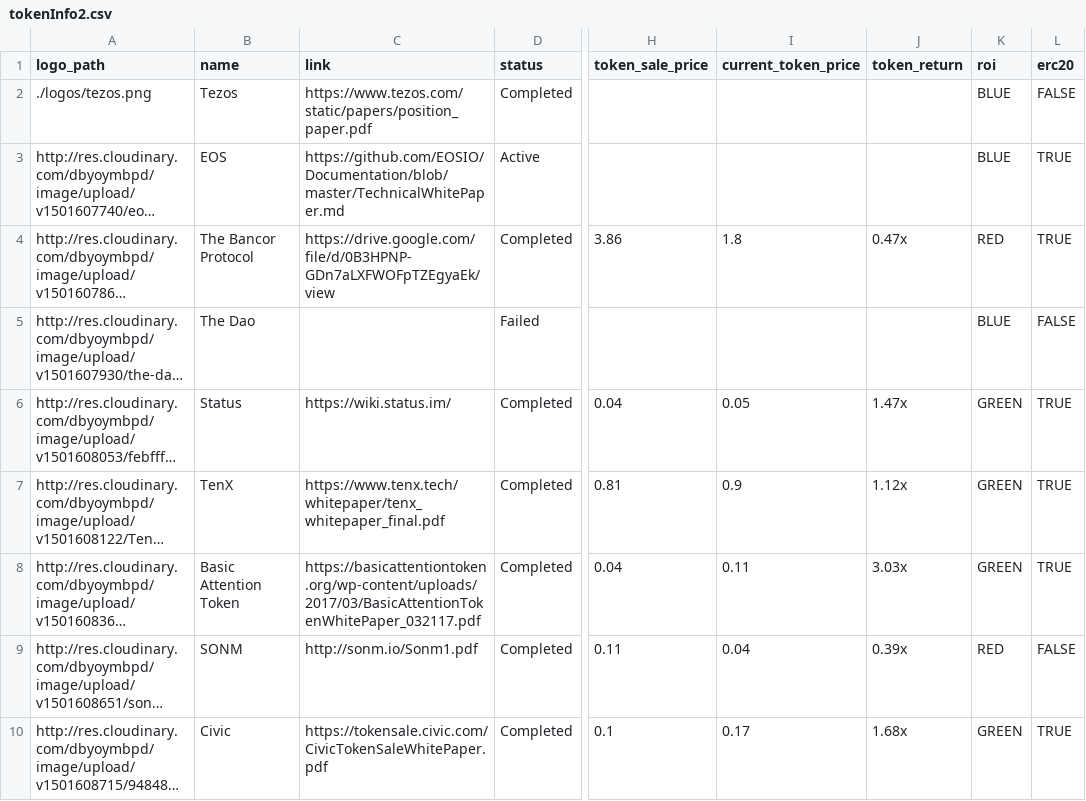
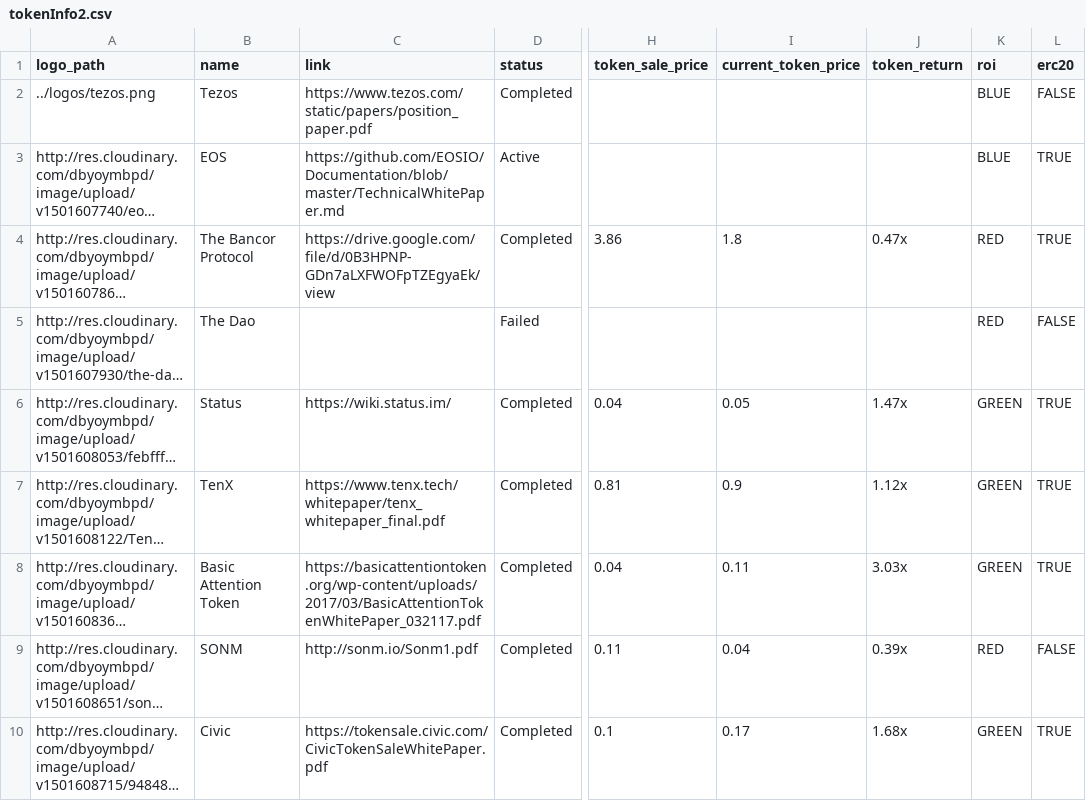
Before and after one commit to inkymaze/tokenICO, a CSV file: tokenInfo2.csv, drawn as a sheet; only a part is shown, gaps mark what is left out; long unchanged cells end in …; the diff names each change by its address in the sheet, - before the commit and + after, or states it on an @@ line.

Commit message:
fill bubble hover with image logo

```diff
--- a/tokenInfo2.csv
+++ b/tokenInfo2.csv
-A2 (logo_path): ./logos/tezos.png
+A2 (logo_path): ../logos/tezos.png
-K5 (roi): BLUE
+K5 (roi): RED
```
Also changed, not shown: 1 other file.
